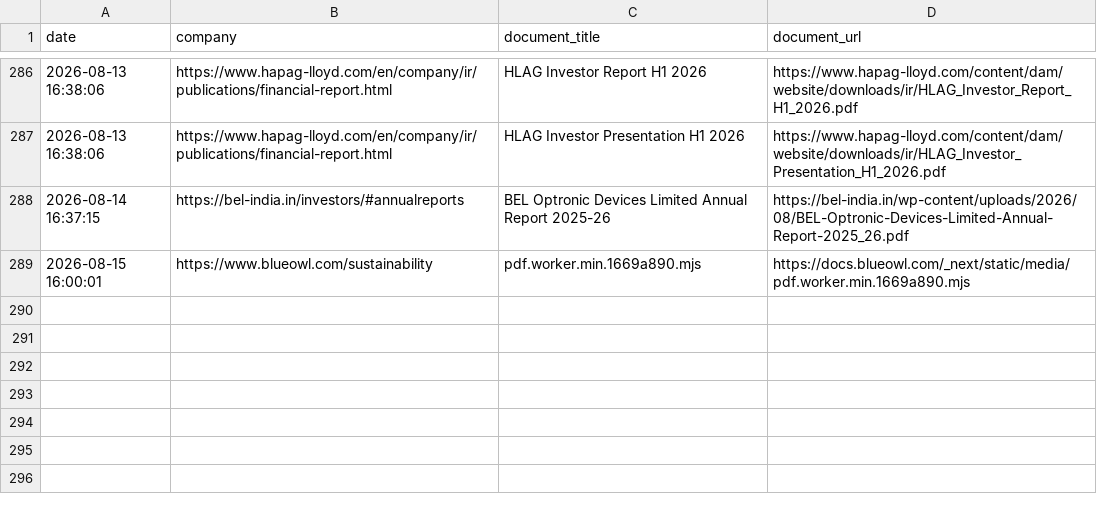
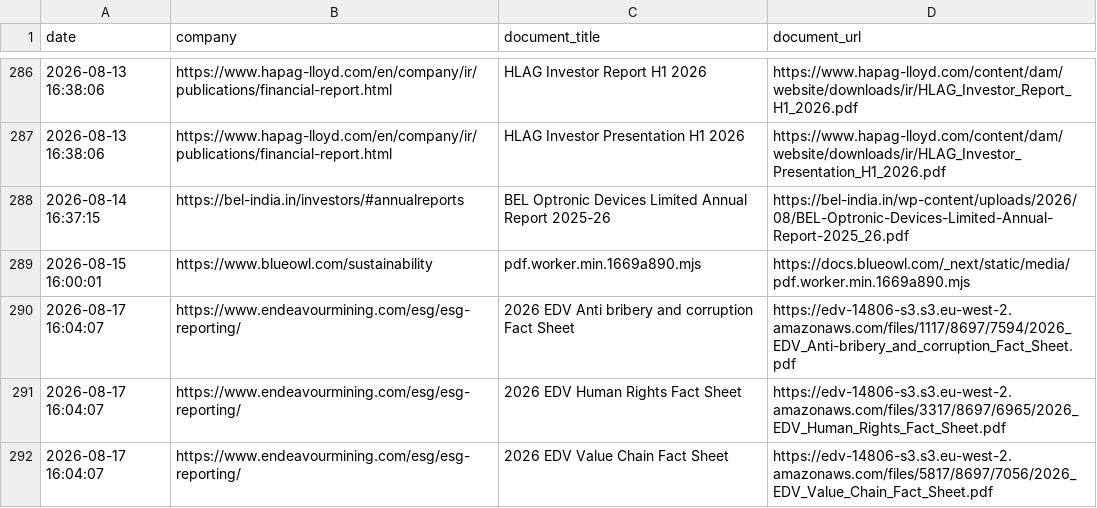
Before and after one commit to Shyam7291/document-monitor, a CSV file: diff.csv, drawn as a sheet; only a part is shown, gaps mark what is left out; the diff names each change by its address in the sheet, - before the commit and + after, or states it on an @@ line.

```diff
--- a/diff.csv
+++ b/diff.csv
+row 290: 2026-08-17 16:04:07 | https://www.endeavourmining.com/esg/esg-reporting/ | 2026 EDV Anti bribery and corruption Fact Sheet | https://edv-14806-s3.s3.eu-west-2.amazonaws.com/files/1117/8697/7594/2026_EDV_Anti-bribery_and_corruption_Fact_Sheet.pdf
+row 291: 2026-08-17 16:04:07 | https://www.endeavourmining.com/esg/esg-reporting/ | 2026 EDV Human Rights Fact Sheet | https://edv-14806-s3.s3.eu-west-2.amazonaws.com/files/3317/8697/6965/2026_EDV_Human_Rights_Fact_Sheet.pdf
+row 292: 2026-08-17 16:04:07 | https://www.endeavourmining.com/esg/esg-reporting/ | 2026 EDV Value Chain Fact Sheet | https://edv-14806-s3.s3.eu-west-2.amazonaws.com/files/5817/8697/7056/2026_EDV_Value_Chain_Fact_Sheet.pdf
```
Also changed, not shown: capture_issues_p2_p3_latest.csv, run_summary_master.csv, 2 other files.
